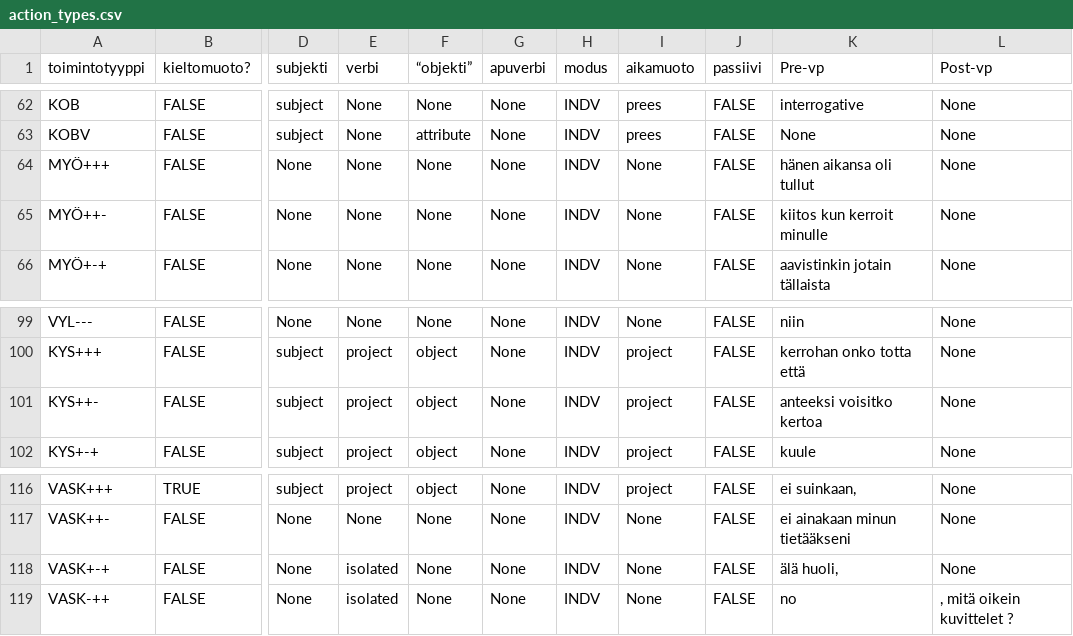
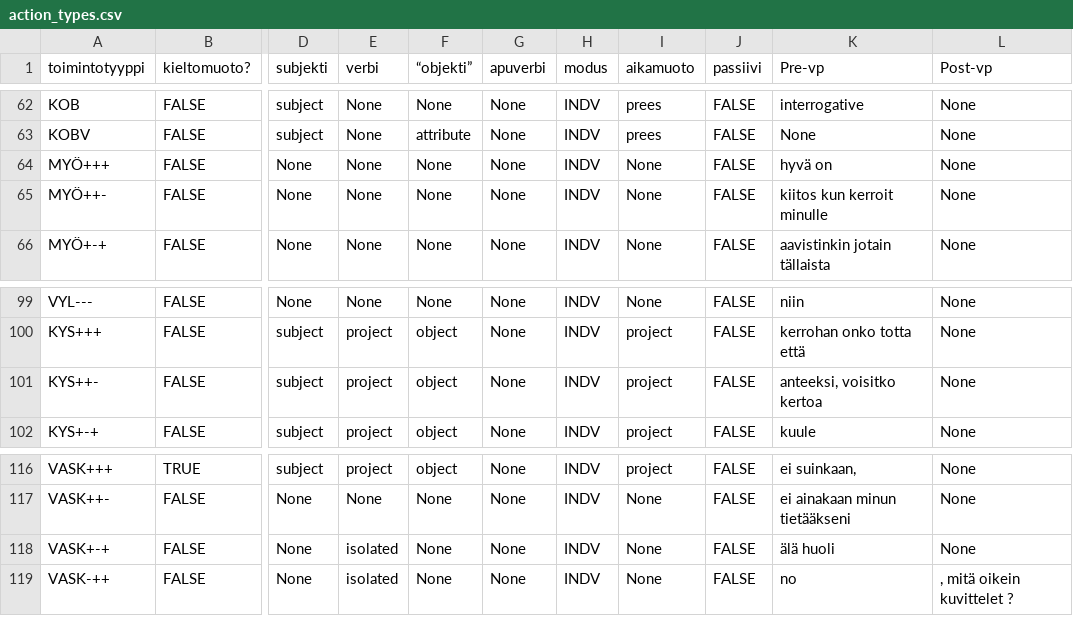
Before and after one commit to iorena/dramaturg.io, a CSV file: data/action_types.csv, drawn as a sheet; only a part is shown, gaps mark what is left out; the diff covers the shown part only; the diff names each change by its address in the sheet, - before the commit and + after, or states it on an @@ line.

```diff
--- a/data/action_types.csv
+++ b/data/action_types.csv
-K64 (Pre-vp): hänen aikansa oli tullut
+K64 (Pre-vp): hyvä on
-K101 (Pre-vp): anteeksi voisitko kertoa
+K101 (Pre-vp): anteeksi, voisitko kertoa
-K118 (Pre-vp): älä huoli,
+K118 (Pre-vp): älä huoli
```
Also changed, not shown: 10 edited cells elsewhere in this file, 3 other files.
